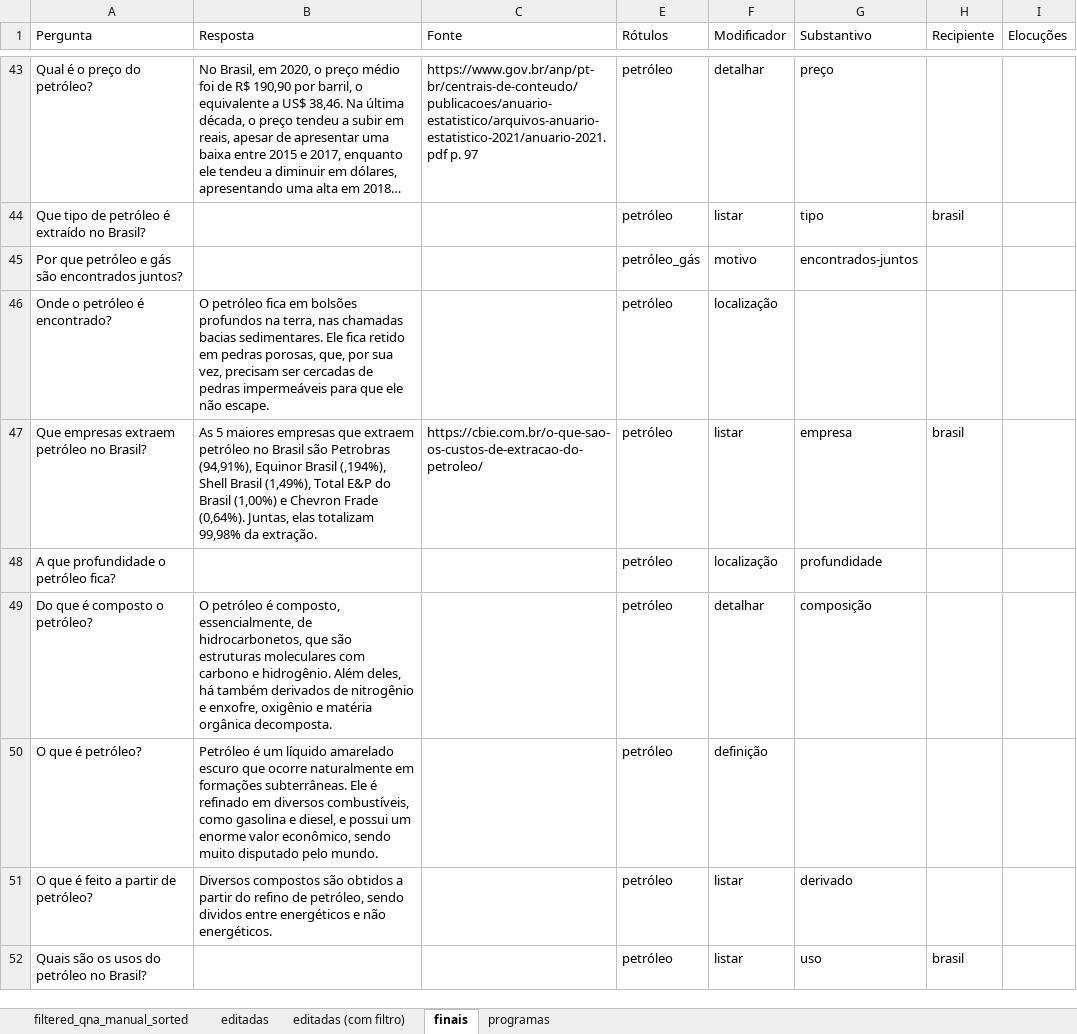
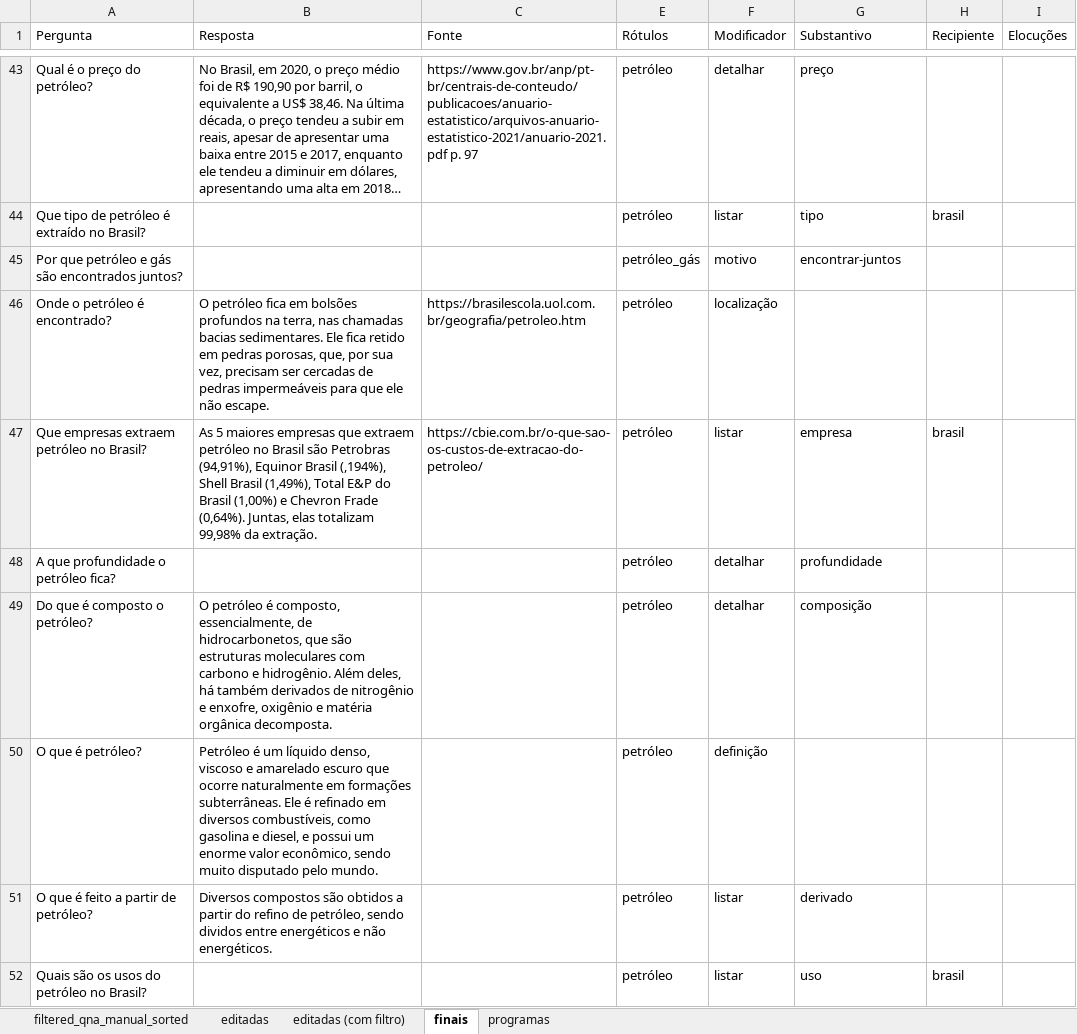
Before and after one commit to VictBenito/chatbot-Victor-Paulo, an Excel workbook: results/Perguntas.xlsx, sheet finais, drawn as a sheet; only a part is shown, gaps mark what is left out; long unchanged cells end in …; values as stored, in another font and other column widths than the file's, no borders; conditional formats not drawn; the diff covers the shown part only; the diff names each change by its address in the sheet, - before the commit and + after, or states it on an @@ line.

```diff
--- a/results/Perguntas.xlsx (sheet finais)
+++ b/results/Perguntas.xlsx (sheet finais)
-G45 (Substantivo): encontrados-juntos
+G45 (Substantivo): encontrar-juntos
-C46 (Fonte): (empty)
+C46 (Fonte): https://brasilescola.uol.com.br/geografia/petroleo.htm
-F48 (Modificador): localização
+F48 (Modificador): detalhar
-B50 (Resposta): …um líquido amarelado escuro…
+B50 (Resposta): …um líquido denso, viscoso e amarelado escuro…
```
Also changed, not shown: 156 edited cells elsewhere in this sheet, hidden cells, 2 other files.
